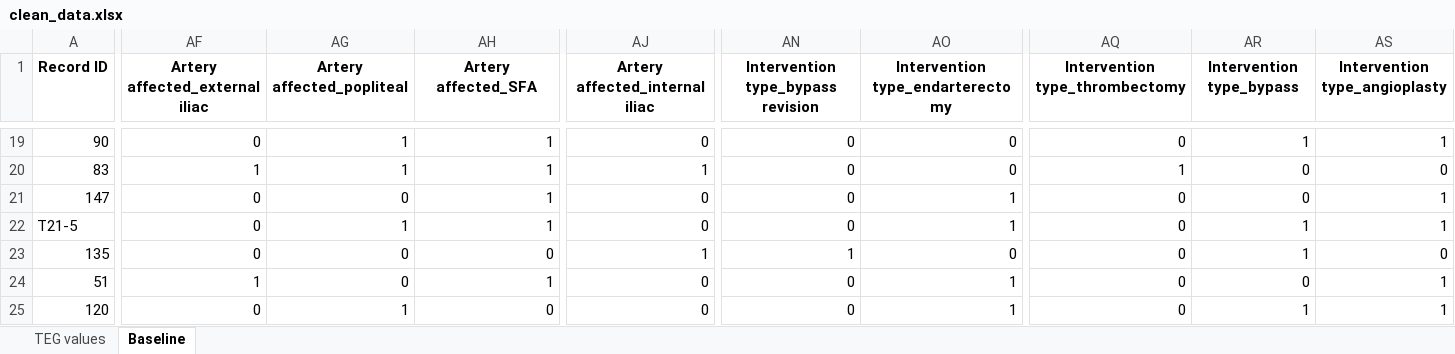
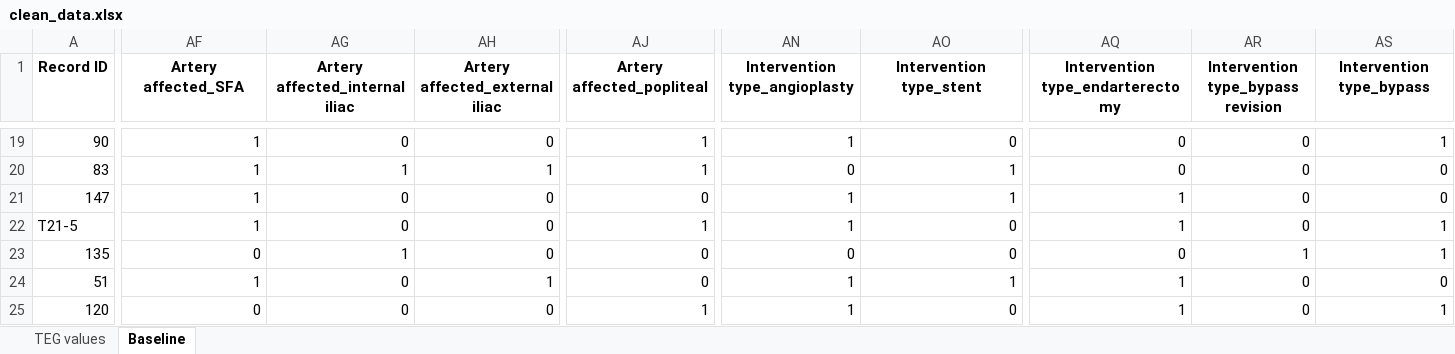
Before and after one commit to kstack21/CapstoneC2023, an Excel workbook: data/clean_data.xlsx, sheet Baseline, drawn as a sheet; only a part is shown, gaps mark what is left out; values as stored, in another font and other column widths than the file's, no borders; the diff covers the shown part only; the diff names each change by its address in the sheet, - before the commit and + after, or states it on an @@ line.

```diff
--- a/data/clean_data.xlsx (sheet Baseline)
+++ b/data/clean_data.xlsx (sheet Baseline)
-AF1: Artery affected_external iliac
+AF1: Artery affected_SFA
-AG1: Artery affected_popliteal
+AG1: Artery affected_internal iliac
-AH1: Artery affected_SFA
+AH1: Artery affected_external iliac
-AJ1: Artery affected_internal iliac
+AJ1: Artery affected_popliteal
-AN1: Intervention type_bypass revision
+AN1: Intervention type_angioplasty
-AO1: Intervention type_endarterectomy
+AO1: Intervention type_stent
-AQ1: Intervention type_thrombectomy
+AQ1: Intervention type_endarterectomy
-AR1: Intervention type_bypass
+AR1: Intervention type_bypass revision
-AS1: Intervention type_angioplasty
+AS1: Intervention type_bypass
-AF19 (Artery affected_SFA): 0
+AF19 (Artery affected_SFA): 1
-AG19 (Artery affected_internal iliac): 1
+AG19 (Artery affected_internal iliac): 0
-AH19 (Artery affected_external iliac): 1
+AH19 (Artery affected_external iliac): 0
-AJ19 (Artery affected_popliteal): 0
+AJ19 (Artery affected_popliteal): 1
-AN19 (Intervention type_angioplasty): 0
+AN19 (Intervention type_angioplasty): 1
-AR19: 1
+AR19: 0
-AO20 (Intervention type_stent): 0
+AO20 (Intervention type_stent): 1
-AQ20 (Intervention type_endarterectomy): 1
+AQ20 (Intervention type_endarterectomy): 0
-AF21:AF22 (Artery affected_SFA): 0
+AF21:AF22 (Artery affected_SFA): 1
-AH21:AH22 (Artery affected_external iliac): 1
+AH21:AH22 (Artery affected_external iliac): 0
-AN21:AN22 (Intervention type_angioplasty): 0
+AN21:AN22 (Intervention type_angioplasty): 1
-AQ21:AQ22 (Intervention type_endarterectomy): 0
+AQ21:AQ22 (Intervention type_endarterectomy): 1
-AS21 (Intervention type_bypass): 1
+AS21 (Intervention type_bypass): 0
-AG22 (Artery affected_internal iliac): 1
+AG22 (Artery affected_internal iliac): 0
-AJ22 (Artery affected_popliteal): 0
+AJ22 (Artery affected_popliteal): 1
-AO22 (Intervention type_stent): 1
+AO22 (Intervention type_stent): 0
-AR22: 1
+AR22: 0
-AG23 (Artery affected_internal iliac): 0
+AG23 (Artery affected_internal iliac): 1
-AJ23 (Artery affected_popliteal): 1
+AJ23 (Artery affected_popliteal): 0
-AN23 (Intervention type_angioplasty): 1
+AN23 (Intervention type_angioplasty): 0
-AS23 (Intervention type_bypass): 0
+AS23 (Intervention type_bypass): 1
-AN24:AN25 (Intervention type_angioplasty): 0
+AN24:AN25 (Intervention type_angioplasty): 1
-AQ24:AQ25 (Intervention type_endarterectomy): 0
+AQ24:AQ25 (Intervention type_endarterectomy): 1
-AS24 (Intervention type_bypass): 1
+AS24 (Intervention type_bypass): 0
-AG25 (Artery affected_internal iliac): 1
+AG25 (Artery affected_internal iliac): 0
-AJ25 (Artery affected_popliteal): 0
+AJ25 (Artery affected_popliteal): 1
-AO25 (Intervention type_stent): 1
+AO25 (Intervention type_stent): 0
-AR25: 1
+AR25: 0
```
Also changed, not shown: 243 edited cells elsewhere in this sheet, sheet TEG values, data/extended_data.xlsx, data/merged_data.xlsx, 2 other files.
